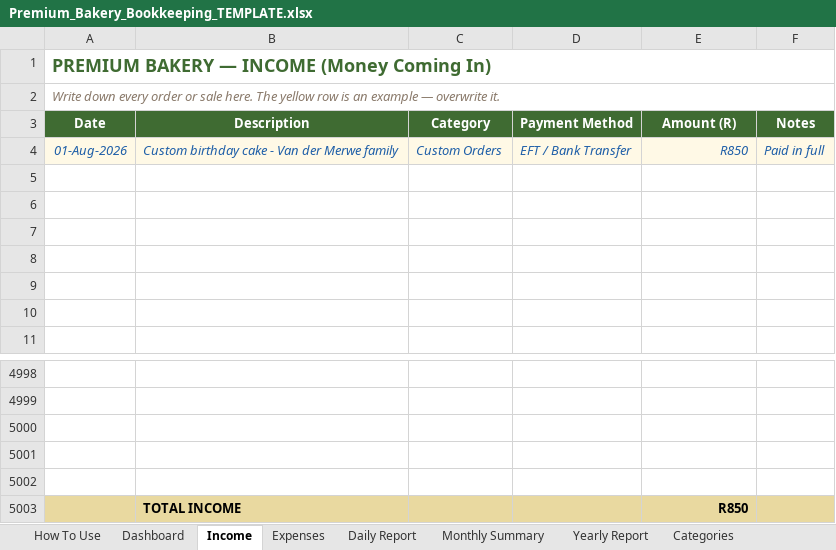
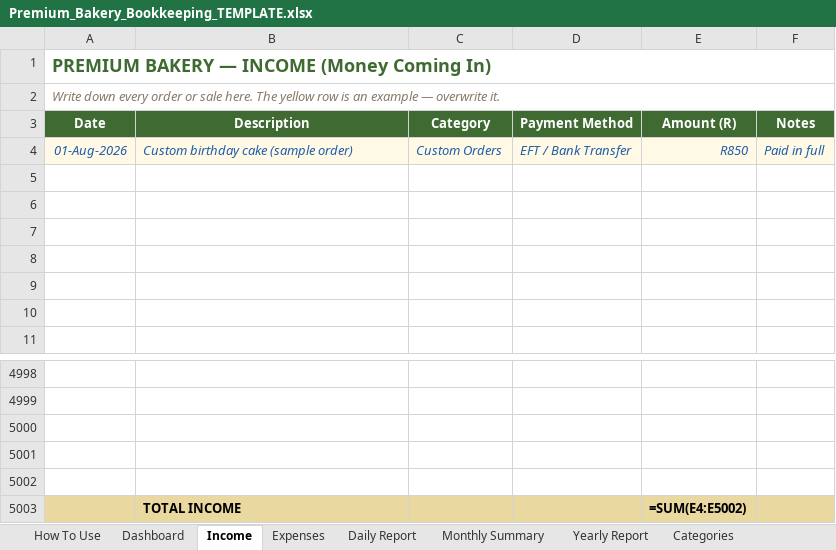
Before and after one commit to ELIASTAFADZWAMUDZUDZDU/Premium-bakery-bookkeeping, an Excel workbook: templates/Premium_Bakery_Bookkeeping_TEMPLATE.xlsx, sheet Income, drawn as a sheet; only a part is shown, gaps mark what is left out; values as stored, in another font and other column widths than the file's, no borders; formulas without a stored value are shown as written; the diff names each change by its address in the sheet, - before the commit and + after, or states it on an @@ line.

```diff
--- a/templates/Premium_Bakery_Bookkeeping_TEMPLATE.xlsx (sheet Income)
+++ b/templates/Premium_Bakery_Bookkeeping_TEMPLATE.xlsx (sheet Income)
-B4 (Description): Custom birthday cake - Van der Merwe family
+B4 (Description): Custom birthday cake (sample order)
-E5003 (Amount (R)): R850
+E5003 (Amount (R)): =SUM(E4:E5002)
```
Also changed, not shown: sheet Daily Report, sheet Yearly Report, sheet Monthly Summary, sheet Dashboard, sheet Expenses, charts or pictures, 8 other files.
